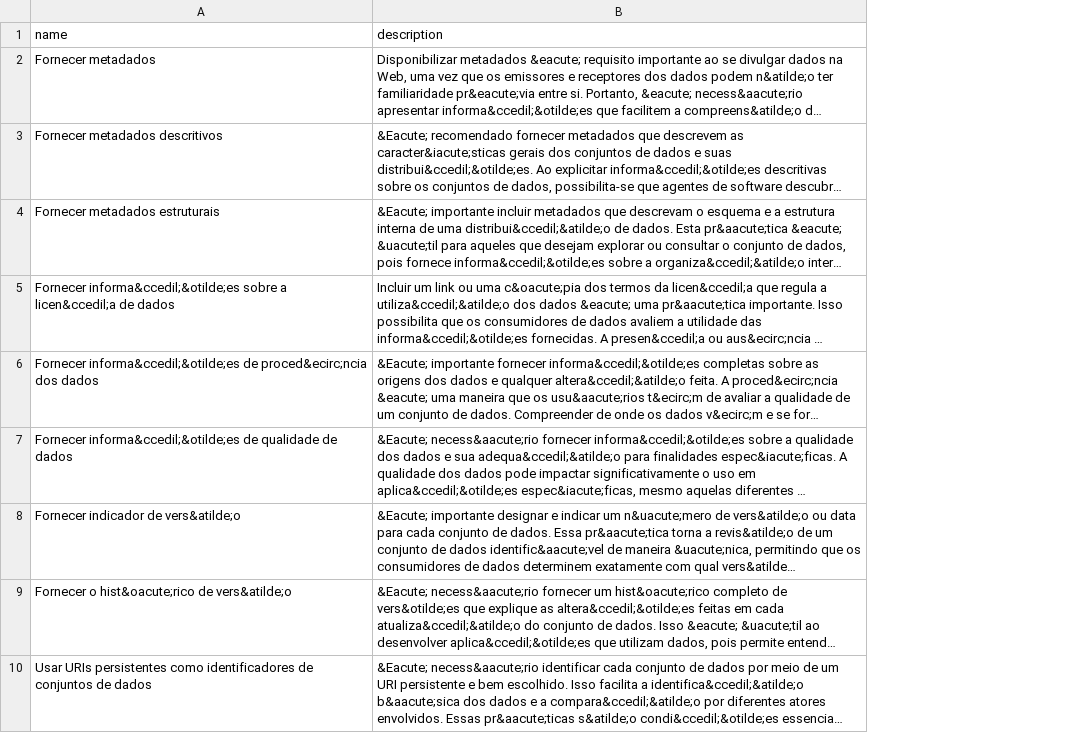
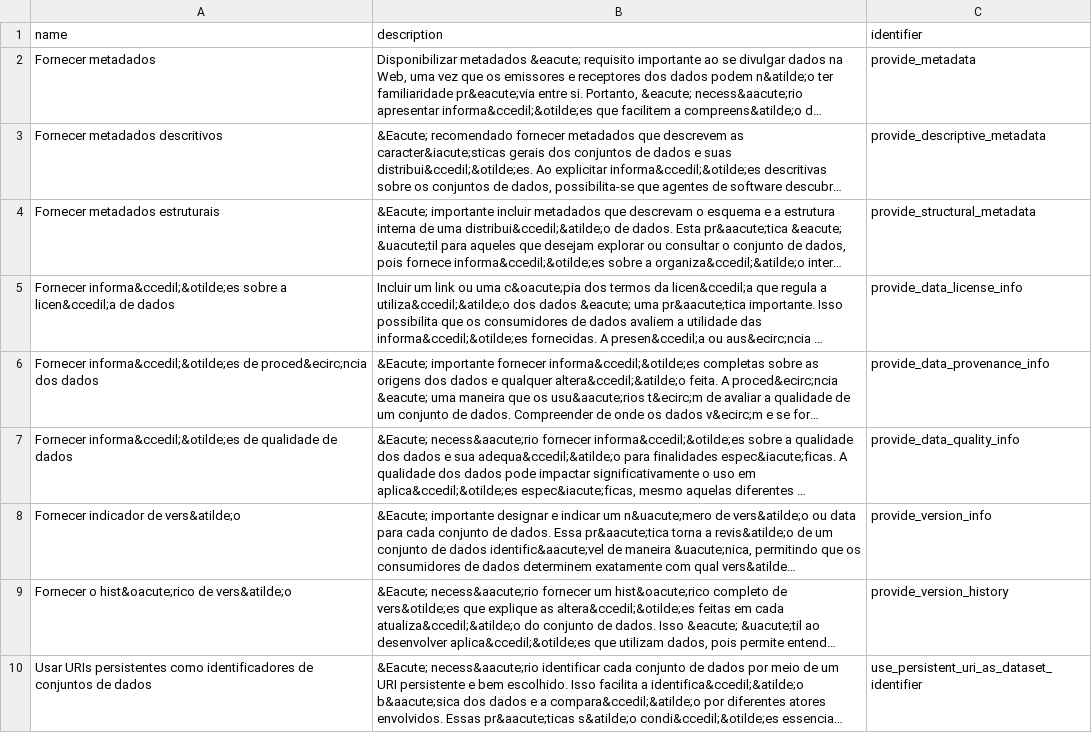
Before and after one commit to ojvictor/opendata-api, a CSV file: public/convertido.csv, drawn as a sheet; only a part is shown; long unchanged cells end in …; the diff names each change by its address in the sheet, - before the commit and + after, or states it on an @@ line.

```diff
--- a/public/convertido.csv
+++ b/public/convertido.csv
+column C (identifier), rows 2-10: provide_metadata | provide_descriptive_metadata | provide_structural_metadata | provide_data_license_info | provide_data_provenance_info | provide_data_quality_info | provide_version_info | provide_version_history | use_persistent_uri_as_dataset_identifier
```
Also changed, not shown: 2 other files.
